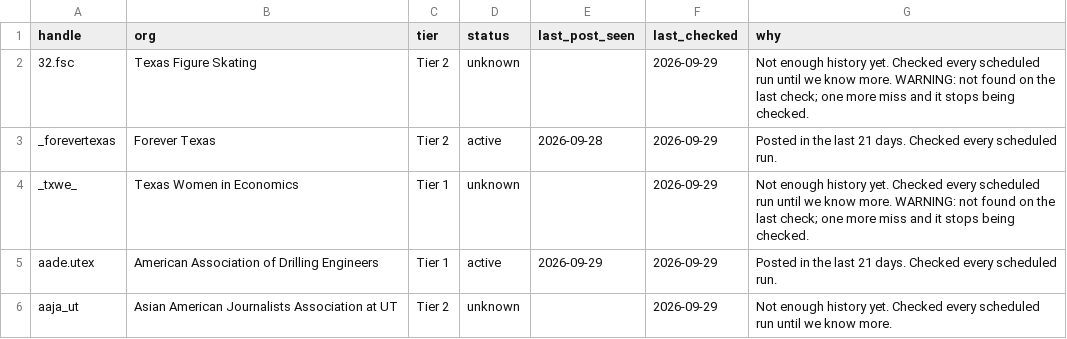
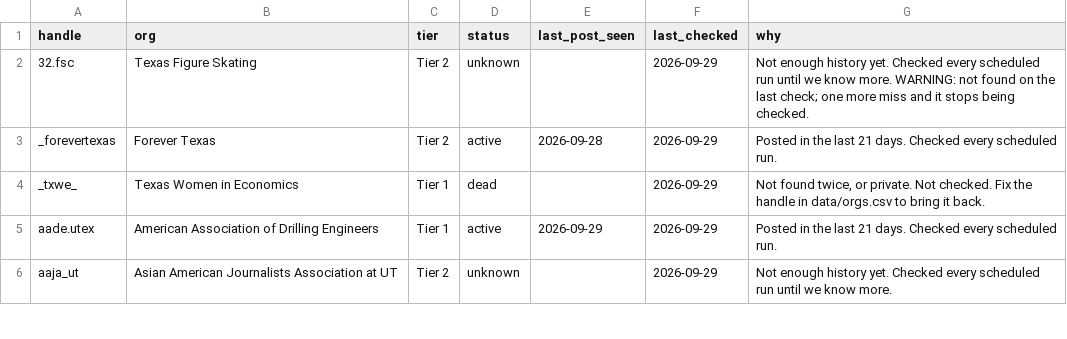
Before and after one commit to JHF867/ut-org-events, a CSV file: data/account_status.csv, drawn as a sheet; only a part is shown.

```diff
--- a/data/account_status.csv
+++ b/data/account_status.csv
@@ -3,3 +3,3 @@ handle,org,tier,status,last_post_seen,last_checked,why
 _forevertexas,Forever Texas,Tier 2,active,2026-09-28,2026-09-29,Posted in the last 21 days. Checked every scheduled run.
-_txwe_,Texas Women in Economics,Tier 1,unknown,,2026-09-29,Not enough history yet. Checked every scheduled run until we know more. WARNING: not found on the last check; one more miss and it stops being checked.
+_txwe_,Texas Women in Economics,Tier 1,dead,,2026-09-29,"Not found twice, or private. Not checked. Fix the handle in data/orgs.csv to bring it back."
 aade.utex,American Association of Drilling Engineers,Tier 1,active,2026-09-29,2026-09-29,Posted in the last 21 days. Checked every scheduled run.
```
Also changed, not shown: 6 other files.
